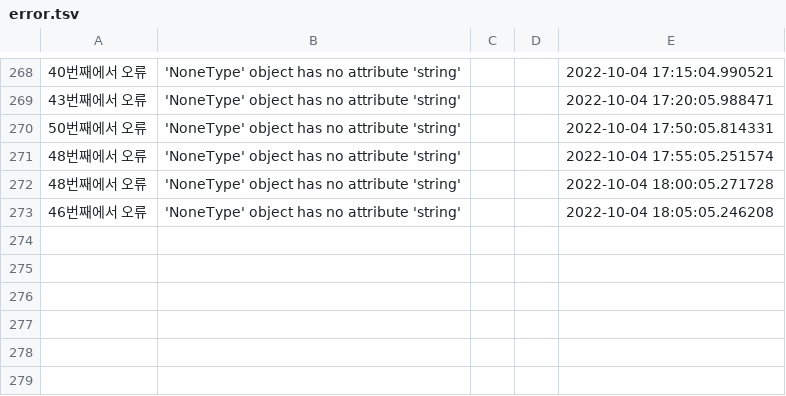
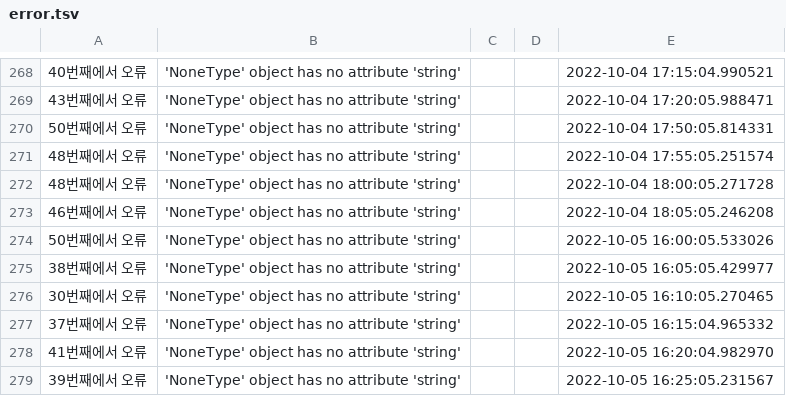
Before and after one commit to saparian0304/tjoeunacademy_test, a TSV file: jupyter/데이터분석프로젝트/error.tsv, drawn as a sheet; only a part is shown, gaps mark what is left out; the diff names each change by its address in the sheet, - before the commit and + after, or states it on an @@ line.

```diff
--- a/jupyter/데이터분석프로젝트/error.tsv
+++ b/jupyter/데이터분석프로젝트/error.tsv
+row 274: 50번째에서 오류 | 'NoneType' object has no attribute 'string' |  |  | 2022-10-05 16:00:05.533026
+row 275: 38번째에서 오류 | 'NoneType' object has no attribute 'string' |  |  | 2022-10-05 16:05:05.429977
+row 276: 30번째에서 오류 | 'NoneType' object has no attribute 'string' |  |  | 2022-10-05 16:10:05.270465
+row 277: 37번째에서 오류 | 'NoneType' object has no attribute 'string' |  |  | 2022-10-05 16:15:04.965332
+row 278: 41번째에서 오류 | 'NoneType' object has no attribute 'string' |  |  | 2022-10-05 16:20:04.982970
+row 279: 39번째에서 오류 | 'NoneType' object has no attribute 'string' |  |  | 2022-10-05 16:25:05.231567
```
Also changed, not shown: 5 other files.
